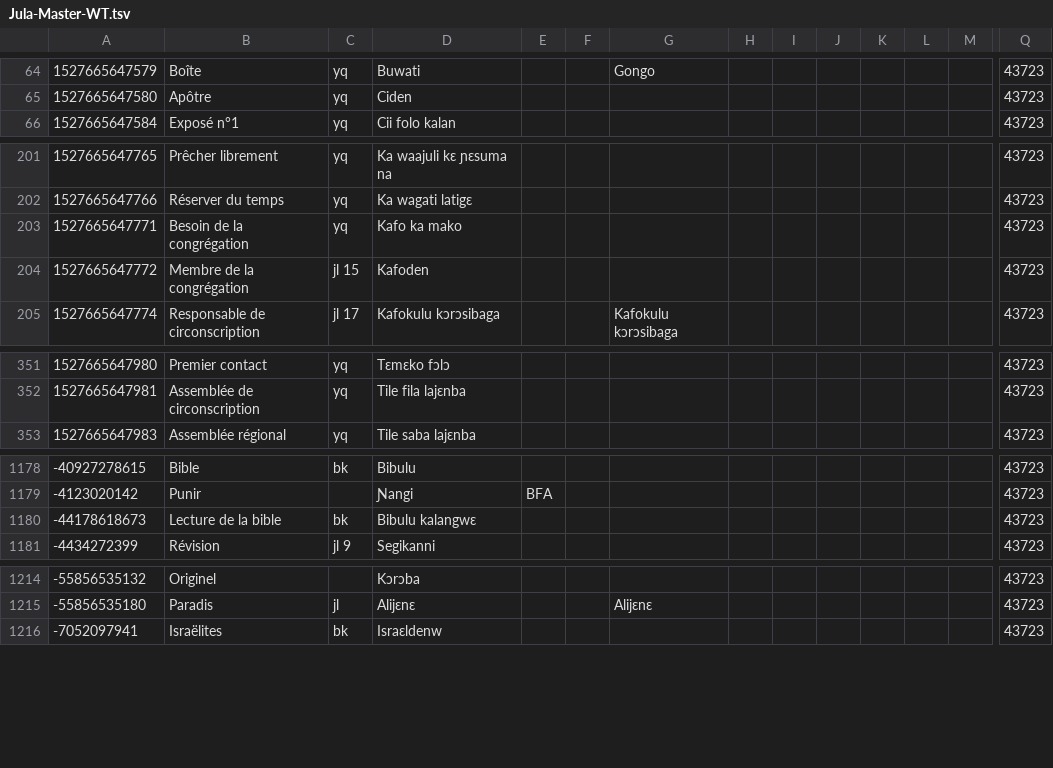
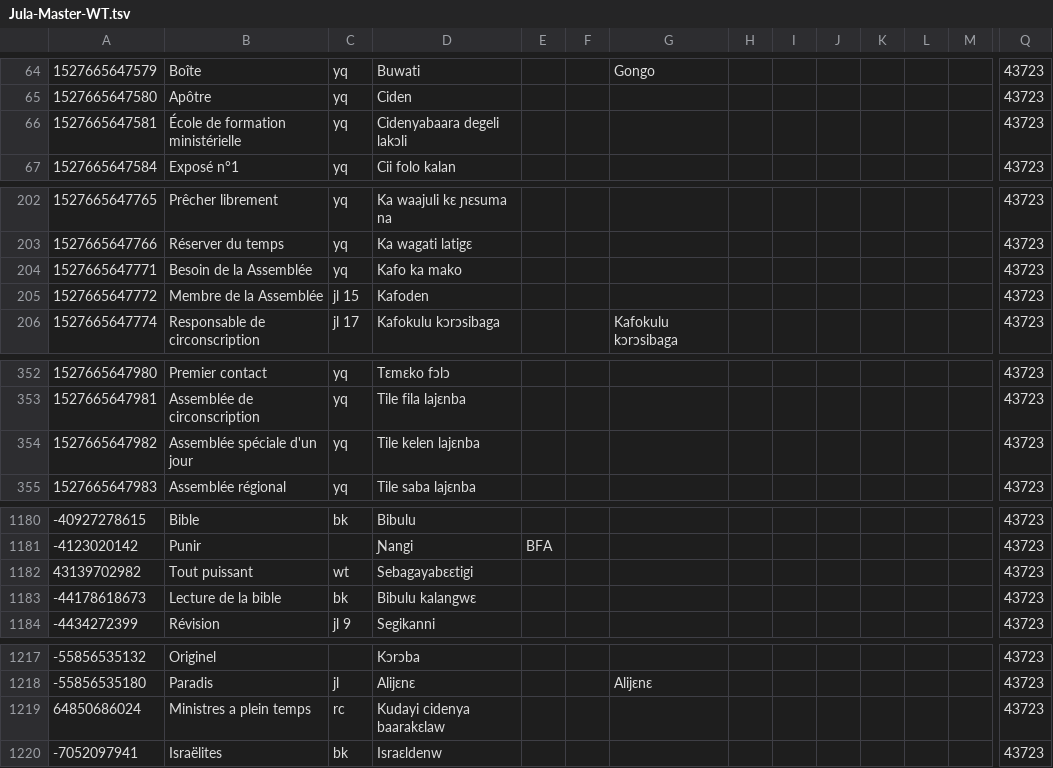
Before and after one commit to boydkelly/blog, a TSV file: static/download/Jula-Master-WT.tsv, drawn as a sheet; only a part is shown, gaps mark what is left out; addresses are those after the commit; rows hold the shown columns only; the diff covers the shown part only; the diff names each change by its address in the sheet, - before the commit and + after, or states it on an @@ line.

```diff
--- a/static/download/Jula-Master-WT.tsv
+++ b/static/download/Jula-Master-WT.tsv
+row 66: 1527665647581 | École de formation ministérielle | yq | Cidenyabaara degeli lakɔli |  |  |  |  |  |  |  |  |  | 43723
-B204: Besoin de la congrégation
+B204: Besoin de la Assemblée
-B205: Membre de la congrégation
+B205: Membre de la Assemblée
+row 354: 1527665647982 | Assemblée spéciale d'un jour | yq | Tile kelen lajɛnba |  |  |  |  |  |  |  |  |  | 43723
+row 1182: 43139702982 | Tout puissant | wt | Sebagayabɛɛtigi |  |  |  |  |  |  |  |  |  | 43723
+row 1219: 64850686024 | Ministres a plein temps | rc | Kudayi cidenya baarakɛlaw |  |  |  |  |  |  |  |  |  | 43723
```
Also changed, not shown: 7 edited cells elsewhere in this file, static/download/Jula-Master-Vocab.tsv.
